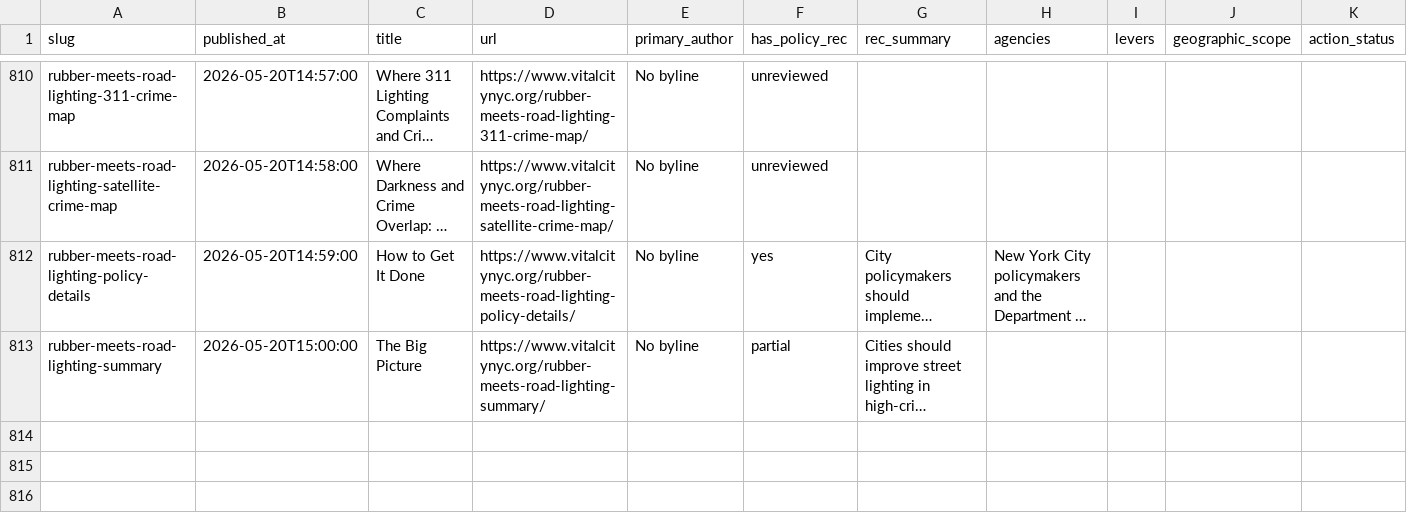
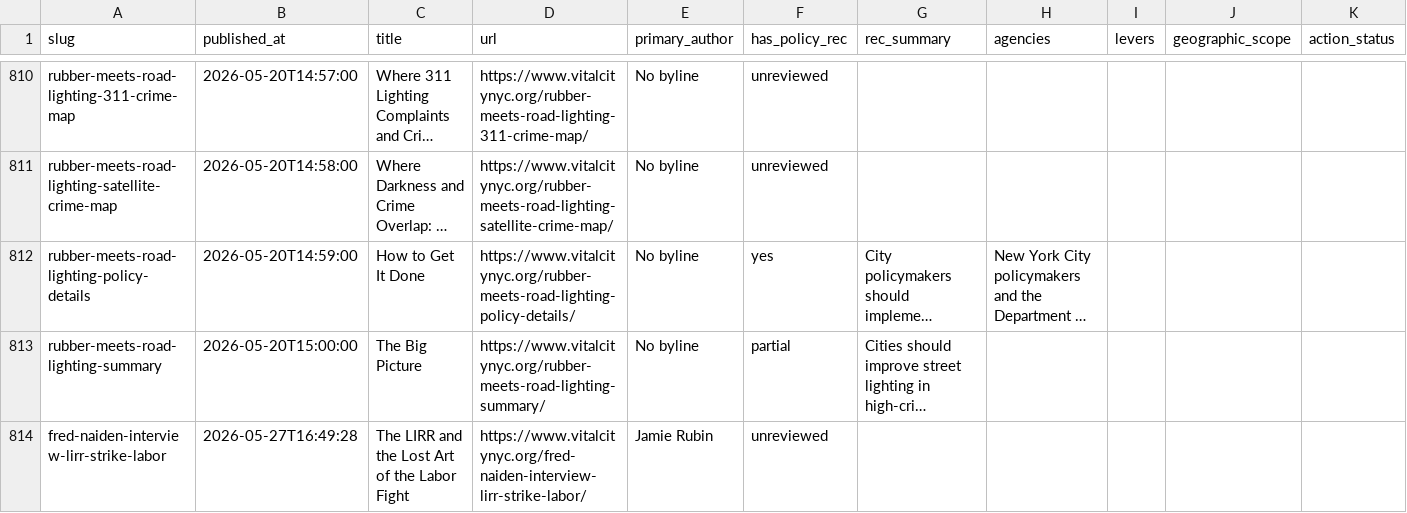
Before and after one commit to tedalcorn/VC-policy-tracker, a CSV file: policy_tracking.csv, drawn as a sheet; only a part is shown, gaps mark what is left out; long unchanged cells end in …; rows hold the shown columns only; the diff names each change by its address in the sheet, - before the commit and + after, or states it on an @@ line.

Commit message:
Auto-update 2026-05-27: fresh Vital City fetch

```diff
--- a/policy_tracking.csv
+++ b/policy_tracking.csv
+row 814: fred-naiden-interview-lirr-strike-labor | 2026-05-27T16:49:28 | The LIRR and the Lost Art of the Labor Fight | https://www.vitalcitynyc.org/fred-naiden-interview-lirr-strike-labor/ | Jamie Rubin | unreviewed
```
Also changed, not shown: 4 other files.
